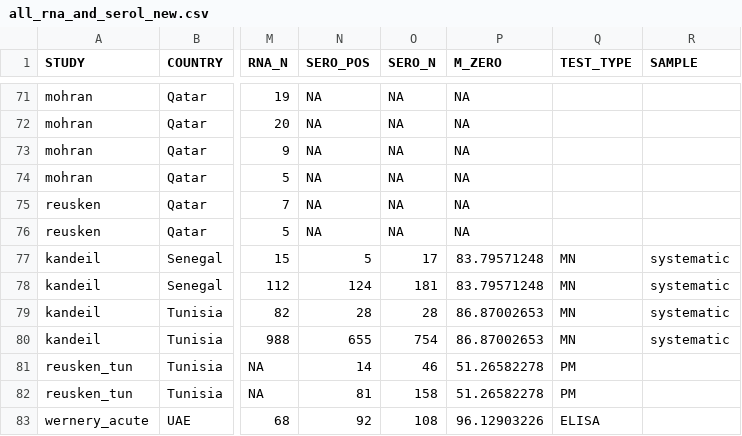
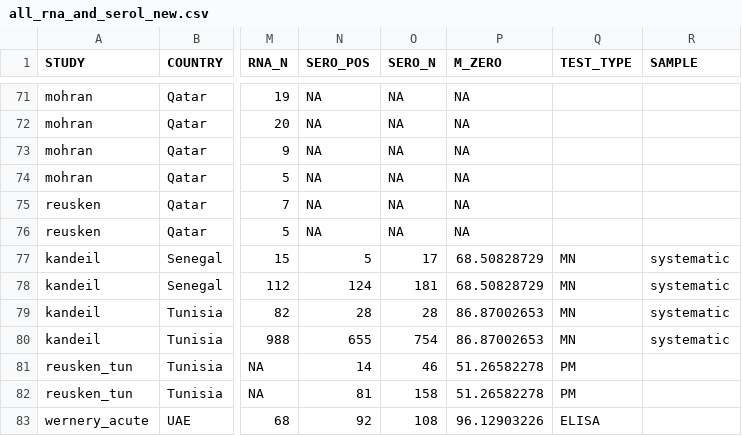
Before and after one commit to AmyDighe/cat-cam, a CSV file: data/all_rna_and_serol_new.csv, drawn as a sheet; only a part is shown, gaps mark what is left out; the diff names each change by its address in the sheet, - before the commit and + after, or states it on an @@ line.

Commit message:
data and fits files

```diff
--- a/data/all_rna_and_serol_new.csv
+++ b/data/all_rna_and_serol_new.csv
-P77:P78 (M_ZERO): 83.79571248
+P77:P78 (M_ZERO): 68.50828729
```
Also changed, not shown: 4 other files.
